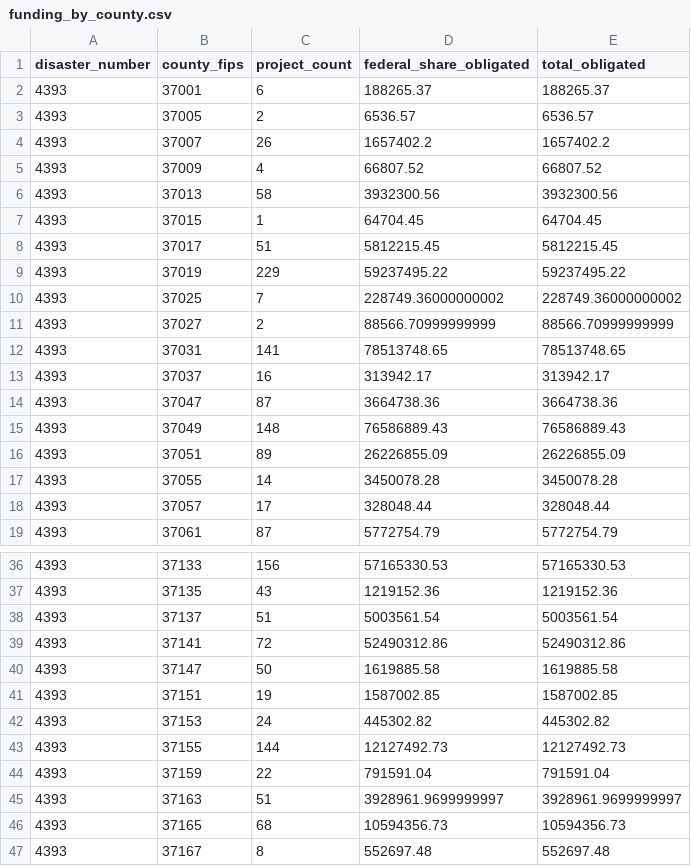
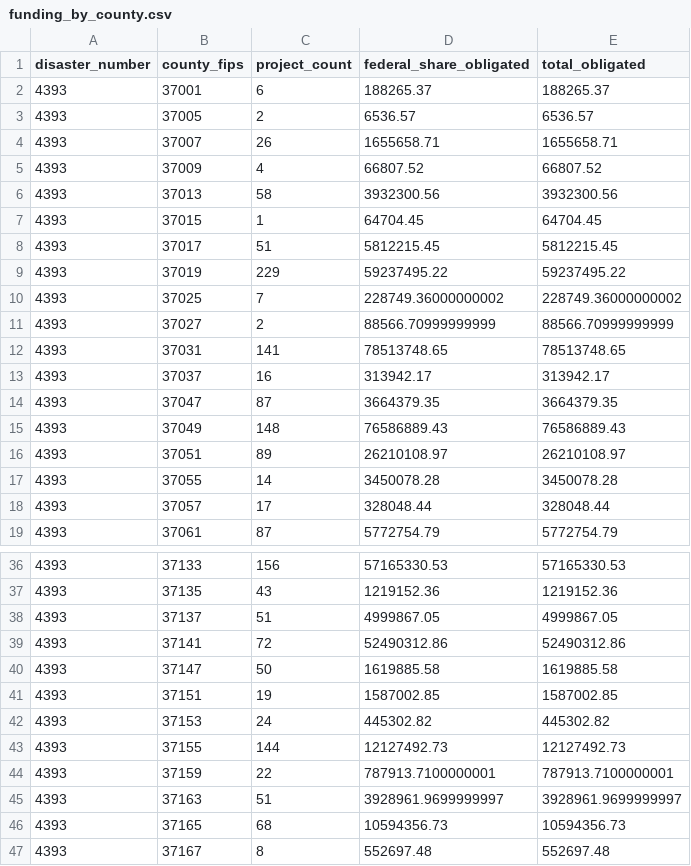
Before and after one commit to Boatengs/recoverylens, a CSV file: dashboard/data/funding_by_county.csv, drawn as a sheet; only a part is shown, gaps mark what is left out.

Commit message:
Refresh dashboard data from run 43996924281

```diff
--- a/dashboard/data/funding_by_county.csv
+++ b/dashboard/data/funding_by_county.csv
@@ -3,3 +3,3 @@ disaster_number,county_fips,project_count,federal_share_obligated,total_obligate
 4393,37005,2,6536.57,6536.57
-4393,37007,26,1657402.2,1657402.2
+4393,37007,26,1655658.71,1655658.71
 4393,37009,4,66807.52,66807.52
@@ -13,5 +13,5 @@ disaster_number,county_fips,project_count,federal_share_obligated,total_obligate
 4393,37037,16,313942.17,313942.17
-4393,37047,87,3664738.36,3664738.36
+4393,37047,87,3664379.35,3664379.35
 4393,37049,148,76586889.43,76586889.43
-4393,37051,89,26226855.09,26226855.09
+4393,37051,89,26210108.97,26210108.97
 4393,37055,14,3450078.28,3450078.28
@@ -37,3 +37,3 @@ disaster_number,county_fips,project_count,federal_share_obligated,total_obligate
 4393,37135,43,1219152.36,1219152.36
-4393,37137,51,5003561.54,5003561.54
+4393,37137,51,4999867.05,4999867.05
 4393,37141,72,52490312.86,52490312.86
@@ -43,3 +43,3 @@ disaster_number,county_fips,project_count,federal_share_obligated,total_obligate
 4393,37155,144,12127492.73,12127492.73
-4393,37159,22,791591.04,791591.04
+4393,37159,22,787913.7100000001,787913.7100000001
 4393,37163,51,3928961.9699999997,3928961.9699999997
```
Also changed, not shown: dashboard/data/funding_by_category.csv, dashboard/data/funding_timing.csv, 18 other files.
